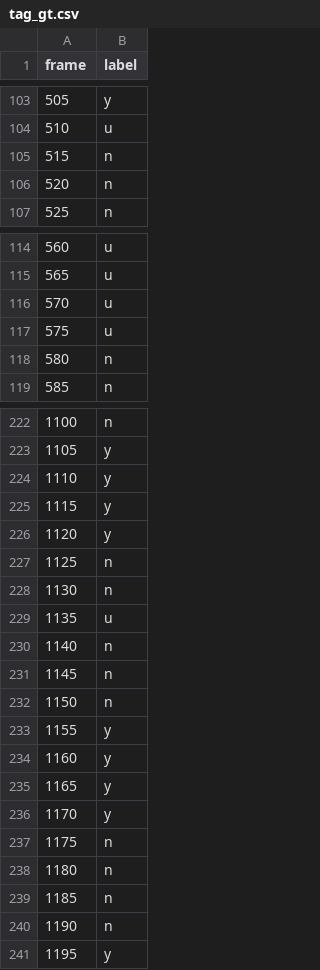
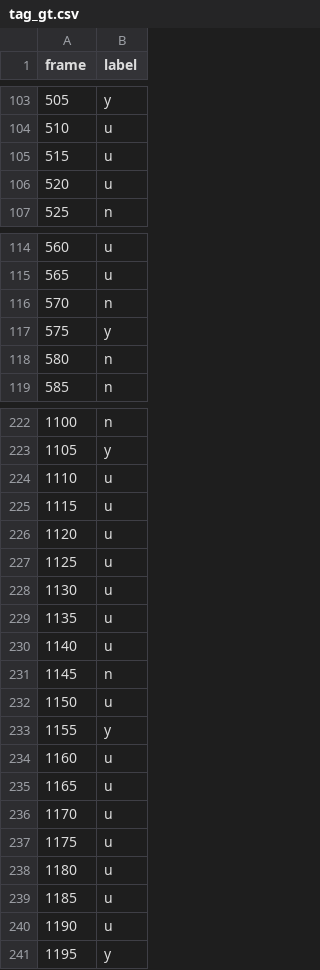
Before and after one commit to OonXiangYu/footfall_techtest, a CSV file: staff-detection/data/tag_gt.csv, drawn as a sheet; only a part is shown, gaps mark what is left out; the diff covers the shown part only.

Commit message:
Train tag detector on dense labels with copy-paste and hard negatives; add chain-evidence evaluation

```diff
--- a/staff-detection/data/tag_gt.csv
+++ b/staff-detection/data/tag_gt.csv
@@ -104,4 +104,4 @@ frame,label
 510,u
-515,n
-520,n
+515,u
+520,u
 525,n
@@ -115,4 +115,4 @@ frame,label
 565,u
-570,u
-575,u
+570,n
+575,y
 580,n
@@ -223,19 +223,19 @@ frame,label
 1105,y
-1110,y
-1115,y
-1120,y
-1125,n
-1130,n
+1110,u
+1115,u
+1120,u
+1125,u
+1130,u
 1135,u
-1140,n
+1140,u
 1145,n
-1150,n
+1150,u
 1155,y
-1160,y
-1165,y
-1170,y
-1175,n
-1180,n
-1185,n
-1190,n
+1160,u
+1165,u
+1170,u
+1175,u
+1180,u
+1185,u
+1190,u
 1195,y
```
Also changed, not shown: 21 edited cells elsewhere in this file, 11 other files.
